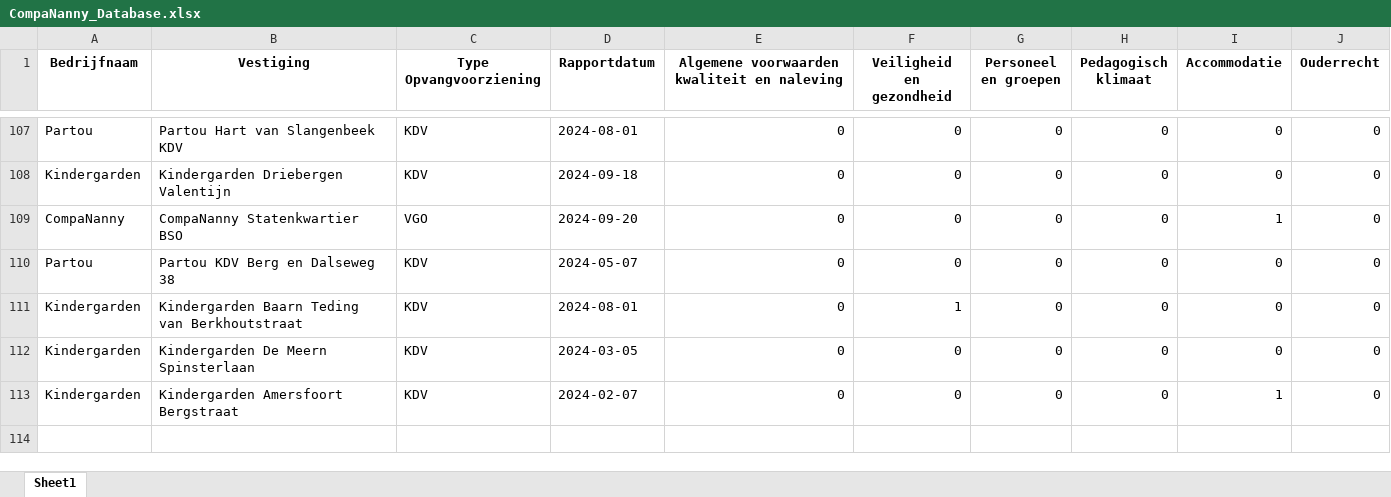
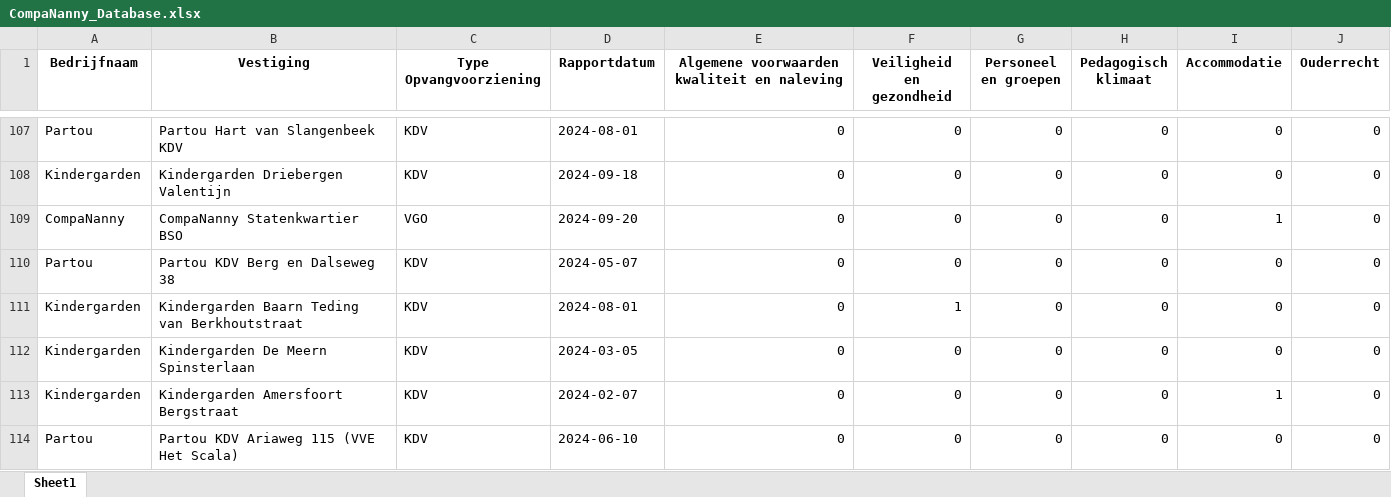
Before and after one commit to HiddeFranke/CompaNanny, an Excel workbook: CompaNanny_Database.xlsx, sheet Sheet1, drawn as a sheet; only a part is shown, gaps mark what is left out; values as stored, in another font and other column widths than the file's, no borders; the diff names each change by its address in the sheet, - before the commit and + after, or states it on an @@ line.

Commit message:
Nieuwe data toegevoegd via Streamlit op 2024-12-04 11:25:35

```diff
--- a/CompaNanny_Database.xlsx (sheet Sheet1)
+++ b/CompaNanny_Database.xlsx (sheet Sheet1)
+row 114: Partou | Partou KDV Ariaweg 115 (VVE Het Scala) | KDV | 2024-06-10 | 0 | 0 | 0 | 0 | 0 | 0
```
